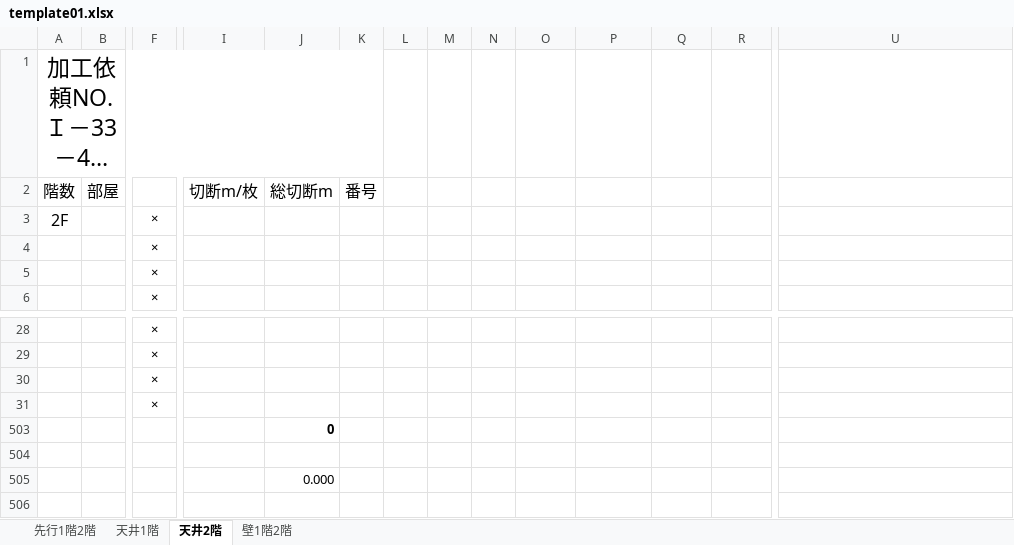
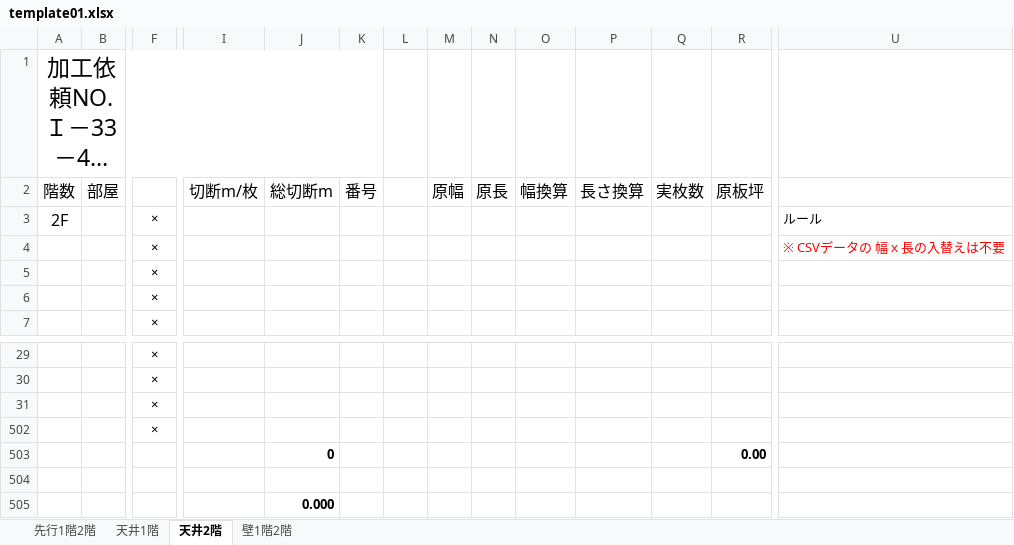
Before and after one commit to TrungNV81/03, an Excel workbook: public/template/Excel/template01.xlsx, sheet 天井2階, drawn as a sheet; only a part is shown, gaps mark what is left out; long unchanged cells end in …; values as stored, in another font and other column widths than the file's, no borders; rows hold the shown columns only; the diff names each change by its address in the sheet, - before the commit and + after, or states it on an @@ line.

```diff
--- a/public/template/Excel/template01.xlsx (sheet 天井2階)
+++ b/public/template/Excel/template01.xlsx (sheet 天井2階)
-M2: (empty)
+M2: 原幅
-N2: (empty)
+N2: 原長
-O2: (empty)
+O2: 幅換算
-P2: (empty)
+P2: 長さ換算
-Q2: (empty)
+Q2: 実枚数
-R2: (empty)
+R2: 原板坪
-U3: (empty)
+U3: ルール
+row 4:  |  | × |  |  |  |  |  |  |  |  |  |  | ※ CSVデータの 幅ｘ長の入替えは不要
-R503 (原板坪): (empty)
+R503 (原板坪): 0.00
-J505 bold: off
+J505 bold: on
```
Also changed, not shown: sheet 天井1階, sheet 壁1階2階, sheet 先行1階2階, hidden cells.
